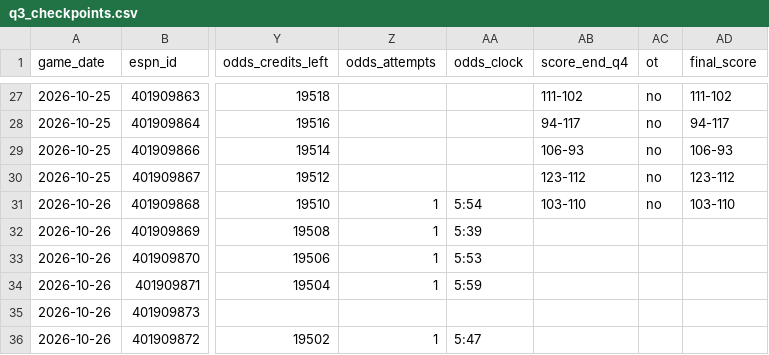
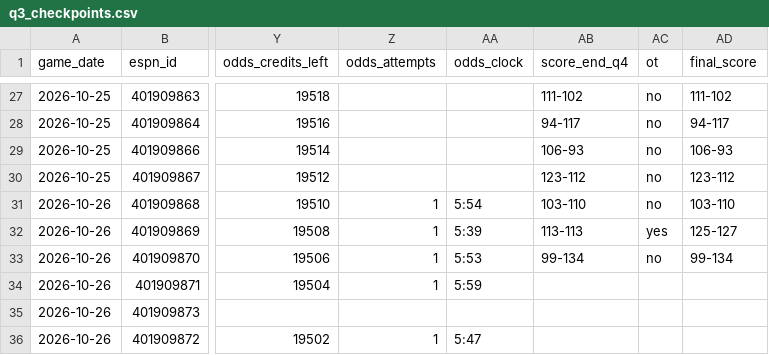
Before and after one commit to fasteddy35/nbaq3, a CSV file: data/q3_checkpoints.csv, drawn as a sheet; only a part is shown, gaps mark what is left out; the diff names each change by its address in the sheet, - before the commit and + after, or states it on an @@ line.

```diff
--- a/data/q3_checkpoints.csv
+++ b/data/q3_checkpoints.csv
-AB32 (score_end_q4): (empty)
+AB32 (score_end_q4): 113-113
-AC32 (ot): (empty)
+AC32 (ot): yes
-AD32 (final_score): (empty)
+AD32 (final_score): 125-127
-AB33 (score_end_q4): (empty)
+AB33 (score_end_q4): 99-134
-AC33 (ot): (empty)
+AC33 (ot): no
-AD33 (final_score): (empty)
+AD33 (final_score): 99-134
```
